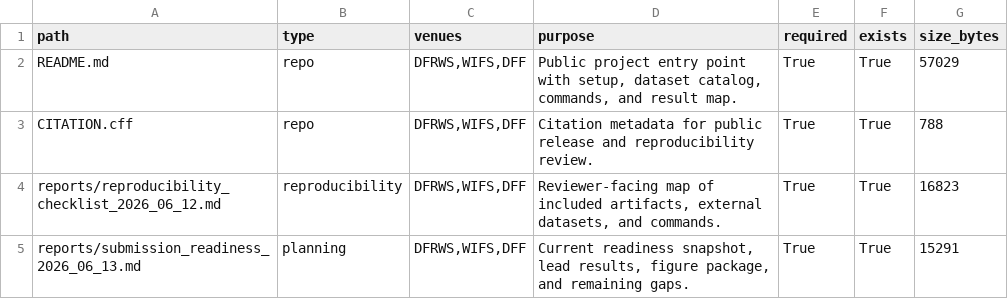
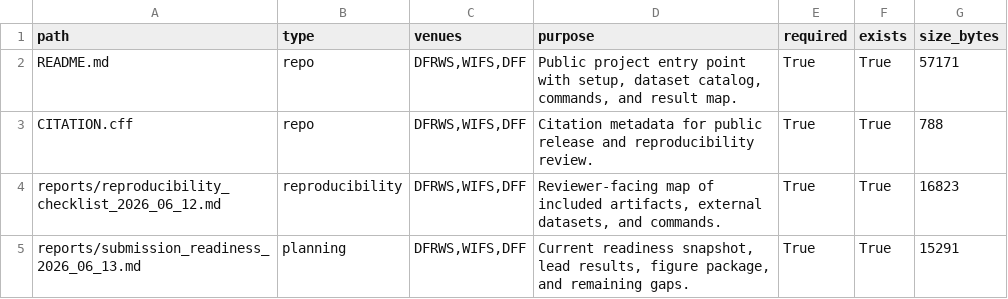
Before and after one commit to DrStrangel0ve/ai-image-forensics-comparison, a CSV file: reports/assets/submission_packet_manifest.csv, drawn as a sheet; only a part is shown; the diff covers the shown part only.

```diff
--- a/reports/assets/submission_packet_manifest.csv
+++ b/reports/assets/submission_packet_manifest.csv
@@ -1,3 +1,3 @@
 path,type,venues,purpose,required,exists,size_bytes
-README.md,repo,"DFRWS,WIFS,DFF","Public project entry point with setup, dataset catalog, commands, and result map.",True,True,57029
+README.md,repo,"DFRWS,WIFS,DFF","Public project entry point with setup, dataset catalog, commands, and result map.",True,True,57171
 CITATION.cff,repo,"DFRWS,WIFS,DFF",Citation metadata for public release and reproducibility review.,True,True,788
```
Also changed, not shown: 3 added rows and 4 edited cells elsewhere in this file, reports/assets/publication_control_suite.csv, reports/assets/submission_artifact_hashes.csv, 20 other files.
